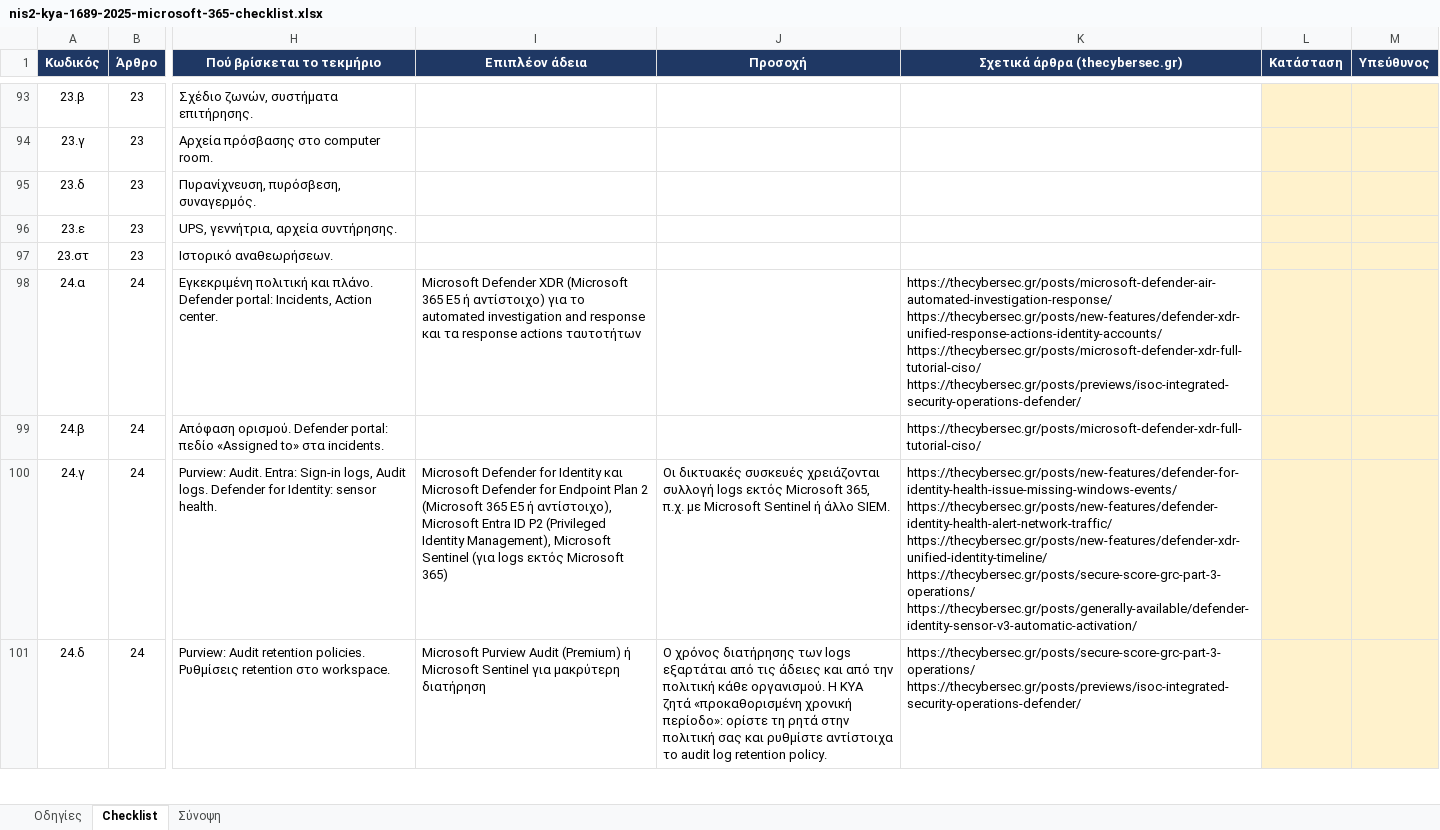
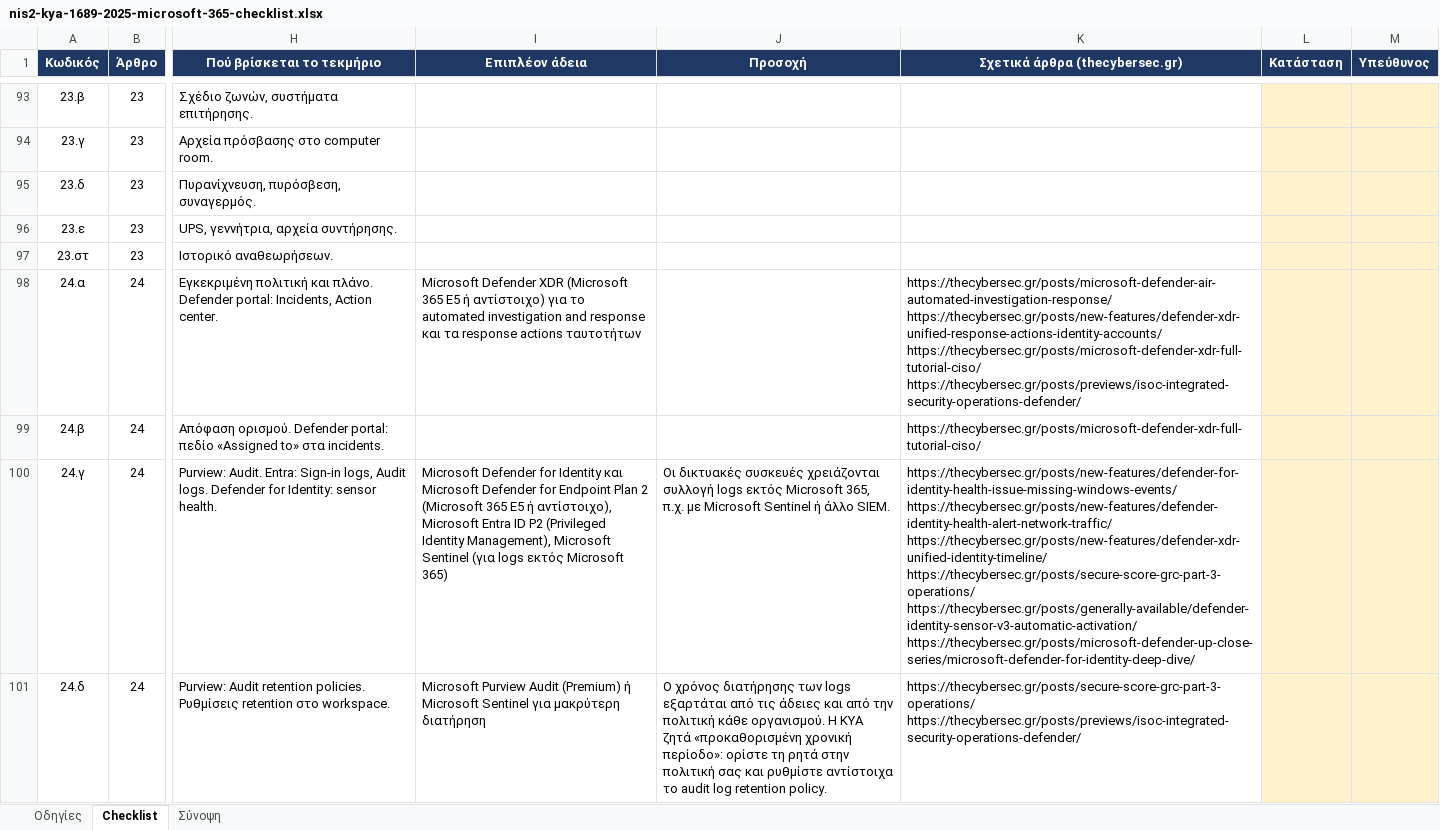
Before and after one commit to dimosatteia/dimosatteia.github.io, an Excel workbook: static/downloads/nis2-kya-1689-2025-microsoft-365-checklist.xlsx, sheet Checklist, drawn as a sheet; only a part is shown, gaps mark what is left out; values as stored, in another font and other column widths than the file's, no borders; ↵ is a line break in a cell; the diff covers the shown part only; the diff names each change by its address in the sheet, - before the commit and + after, or states it on an @@ line.

```diff
--- a/static/downloads/nis2-kya-1689-2025-microsoft-365-checklist.xlsx (sheet Checklist)
+++ b/static/downloads/nis2-kya-1689-2025-microsoft-365-checklist.xlsx (sheet Checklist)
-K100 (Σχετικά άρθρα (thecybersec.gr)): …https://thecybersec.gr/posts/secure-score-grc-part-3-operations/ ↵ https://thecybersec.gr/posts/generally-available/defender-identity-sensor-v3-automatic-activation/
+K100 (Σχετικά άρθρα (thecybersec.gr)): …https://thecybersec.gr/posts/secure-score-grc-part-3-operations/ ↵ https://thecybersec.gr/posts/generally-available/defender-identity-sensor-v3-automatic-activation/ ↵ https://thecybersec.gr/posts/microsoft-defender-up-close-series/microsoft-defender-for-identity-deep-dive/
```
Also changed, not shown: 2 edited cells elsewhere in this sheet, sheet Οδηγίες, static/downloads/gdpr-2016-679-microsoft-365-checklist.xlsx, static/downloads/iso-27001-2022-annex-a-microsoft-365-checklist.xlsx, 21 other files.
